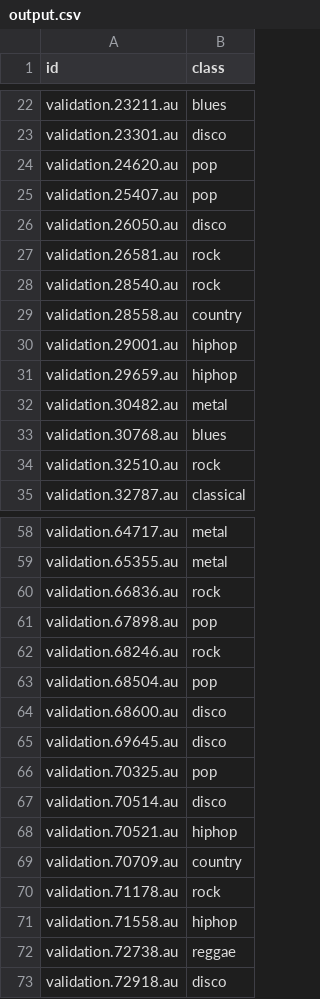
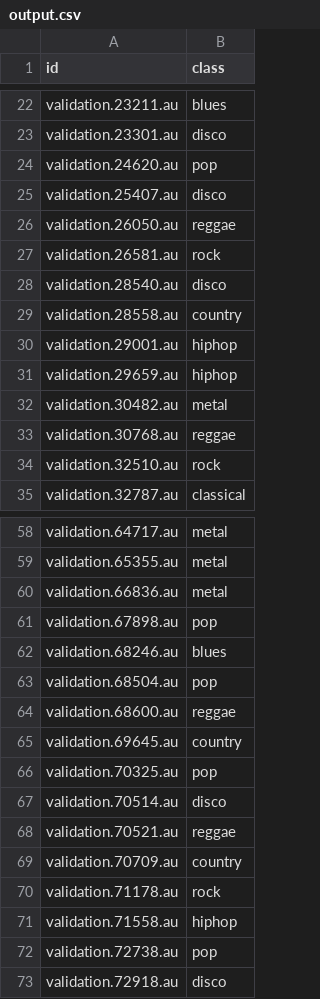
Before and after one commit to Chudbrochil/music_classification_ann_cnn, a CSV file: output.csv, drawn as a sheet; only a part is shown, gaps mark what is left out; the diff covers the shown part only.

```diff
--- a/output.csv
+++ b/output.csv
@@ -24,6 +24,6 @@ validation.23301.au,disco
 validation.24620.au,pop
-validation.25407.au,pop
-validation.26050.au,disco
+validation.25407.au,disco
+validation.26050.au,reggae
 validation.26581.au,rock
-validation.28540.au,rock
+validation.28540.au,disco
 validation.28558.au,country
@@ -32,3 +32,3 @@ validation.29659.au,hiphop
 validation.30482.au,metal
-validation.30768.au,blues
+validation.30768.au,reggae
 validation.32510.au,rock
@@ -59,11 +59,11 @@ validation.64717.au,metal
 validation.65355.au,metal
-validation.66836.au,rock
+validation.66836.au,metal
 validation.67898.au,pop
-validation.68246.au,rock
+validation.68246.au,blues
 validation.68504.au,pop
-validation.68600.au,disco
-validation.69645.au,disco
+validation.68600.au,reggae
+validation.69645.au,country
 validation.70325.au,pop
 validation.70514.au,disco
-validation.70521.au,hiphop
+validation.70521.au,reggae
 validation.70709.au,country
@@ -71,3 +71,3 @@ validation.71178.au,rock
 validation.71558.au,hiphop
-validation.72738.au,reggae
+validation.72738.au,pop
 validation.72918.au,disco
```
Also changed, not shown: 17 edited cells elsewhere in this file, 2 other files.
